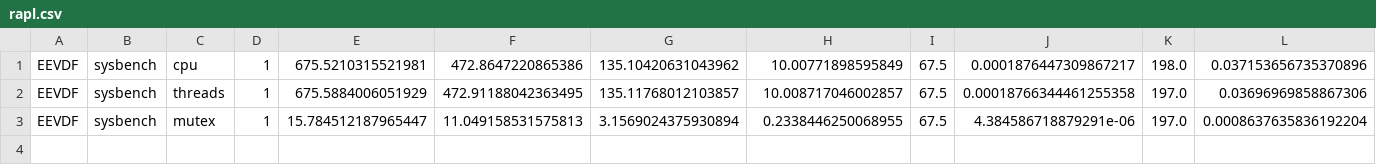
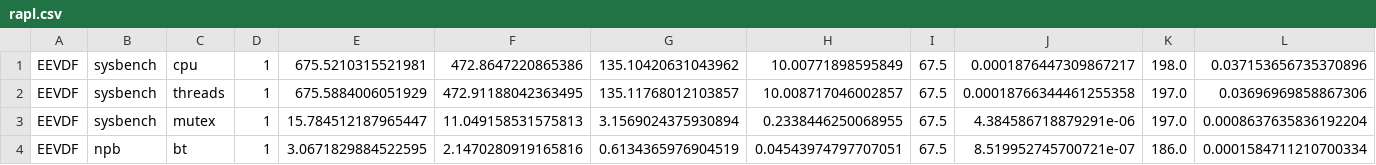
Before and after one commit to mishrashraavya-afk/pico_cluster-, a CSV file: rapl.csv, drawn as a sheet; only a part is shown; rows hold the shown columns only; the diff names each change by its address in the sheet, - before the commit and + after, or states it on an @@ line.

```diff
--- a/rapl.csv
+++ b/rapl.csv
+row 4: EEVDF | npb | bt | 1 | 3.0671829884522595 | 2.1470280919165816 | 0.6134365976904519 | 0.04543974797707051 | 67.5 | 8.519952745700721e-07 | 186.0 | 0.0001584711210700334
```
Also changed, not shown: 29 other files.
